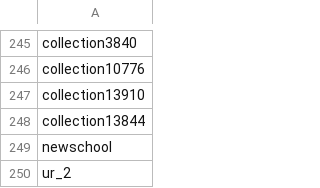
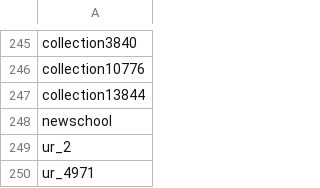
Before and after one commit to ESDNhub/ESDNDocs, a CSV file: sets-for-DPLA-harvesting/current_sets.csv, drawn as a sheet; only a part is shown, gaps mark what is left out; the shorter side is filled out with more unchanged rows; the diff names each change by its address in the sheet, - before the commit and + after, or states it on an @@ line.

Commit message:
remove Queens Memory Documents, merged with larger Queens Memory Photographs collections

```diff
--- a/sets-for-DPLA-harvesting/current_sets.csv
+++ b/sets-for-DPLA-harvesting/current_sets.csv
-row 247: collection13910
```
